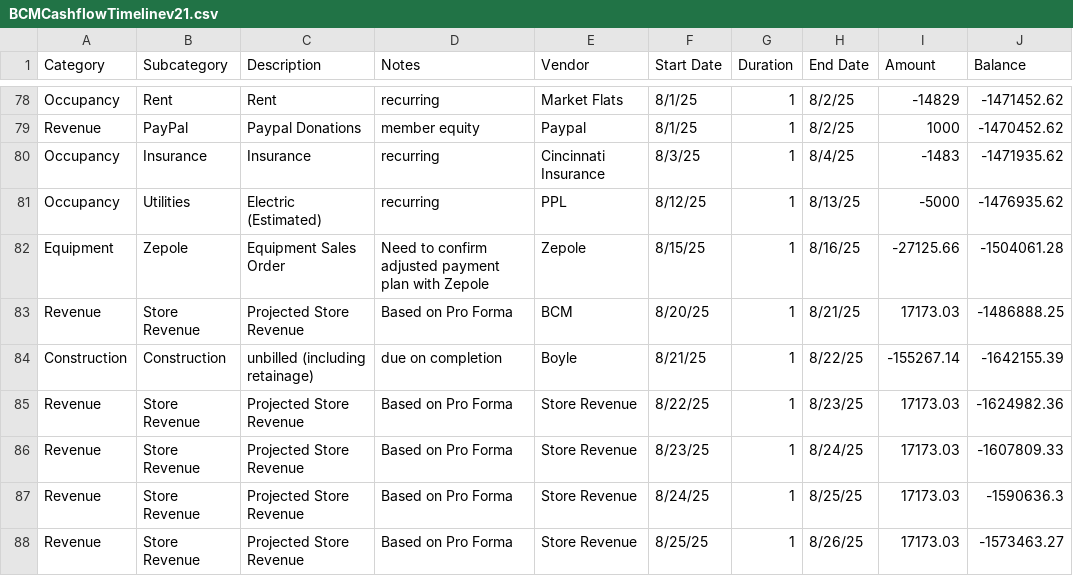
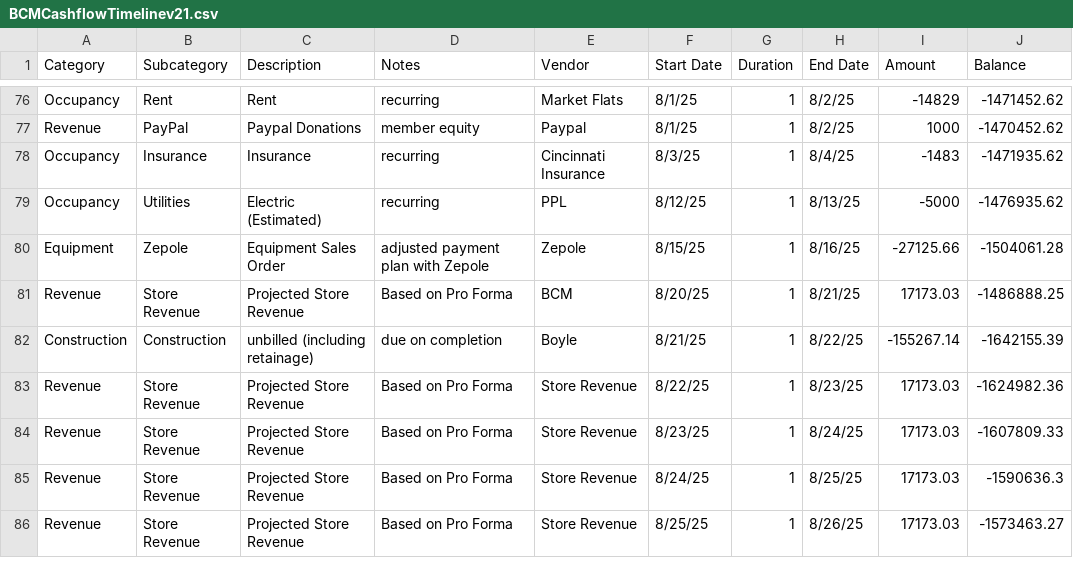
Before and after one commit to DuaneIndustries/BCMProjectCashFlow, a CSV file: BCMCashflowTimelinev21.csv, drawn as a sheet; only a part is shown, gaps mark what is left out; the diff covers the shown part only.

```diff
--- a/BCMCashflowTimelinev21.csv
+++ b/BCMCashflowTimelinev21.csv
@@ -81,3 +79,3 @@ Occupancy,Insurance,Insurance,recurring,Cincinnati Insurance,8/3/25,1,8/4/25,-14
 Occupancy,Utilities,Electric (Estimated),recurring,PPL,8/12/25,1,8/13/25,-5000,-1476935.62
-Equipment,Zepole,Equipment Sales Order,Need to confirm adjusted payment plan with Zepole,Zepole,8/15/25,1,8/16/25,-27125.66,-1504061.28
+Equipment,Zepole,Equipment Sales Order,adjusted payment plan with Zepole,Zepole,8/15/25,1,8/16/25,-27125.66,-1504061.28
 Revenue,Store Revenue,Projected Store Revenue,Based on Pro Forma,BCM,8/20/25,1,8/21/25,17173.03,-1486888.25
```
Also changed, not shown: 2 removed rows and 3 edited cells elsewhere in this file.
